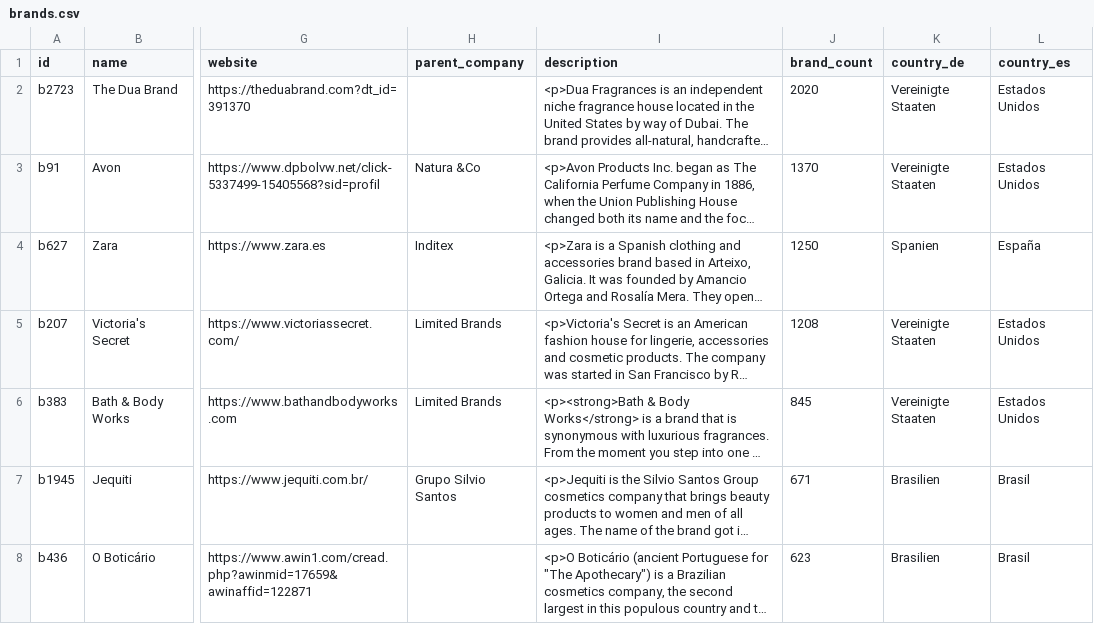
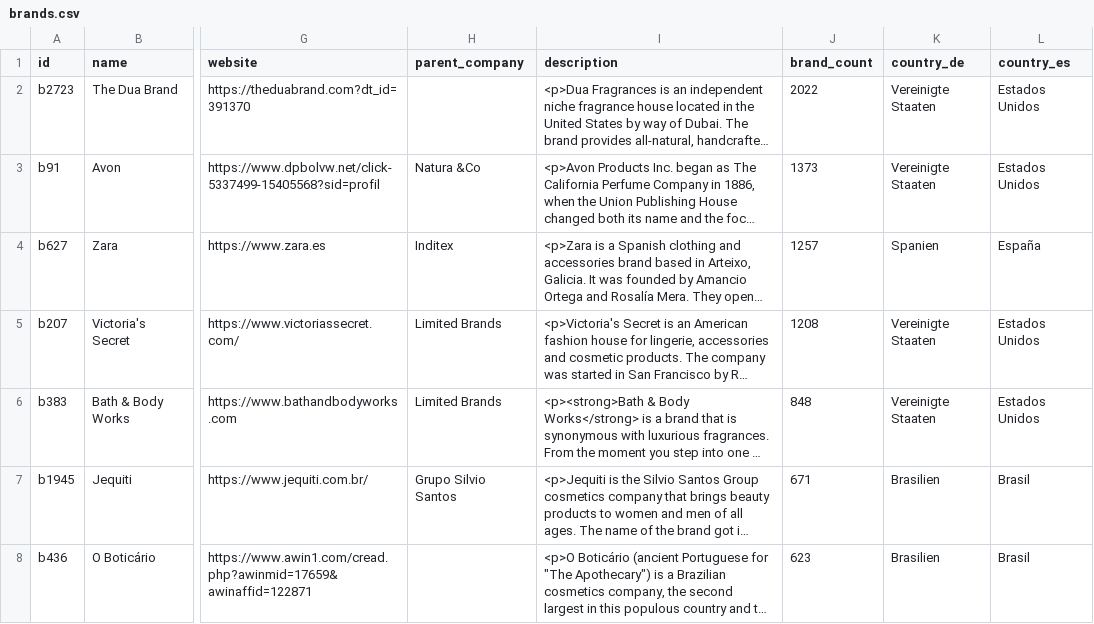
Before and after one commit to FragDB/fragrance-database, a CSV file: samples/brands.csv, drawn as a sheet; only a part is shown, gaps mark what is left out; long unchanged cells end in …; the diff names each change by its address in the sheet, - before the commit and + after, or states it on an @@ line.

Commit message:
v5.10 update — F=135,308 (+731), 8,093 brands, 3,057 perfumers, 2,573 notes (full recrawl); free sample refreshed

```diff
--- a/samples/brands.csv
+++ b/samples/brands.csv
-J2 (brand_count): 2020
+J2 (brand_count): 2022
-J3 (brand_count): 1370
+J3 (brand_count): 1373
-J4 (brand_count): 1250
+J4 (brand_count): 1257
-J6 (brand_count): 845
+J6 (brand_count): 848
```
Also changed, not shown: samples/accords.csv, samples/notes.csv, 6 other files.
